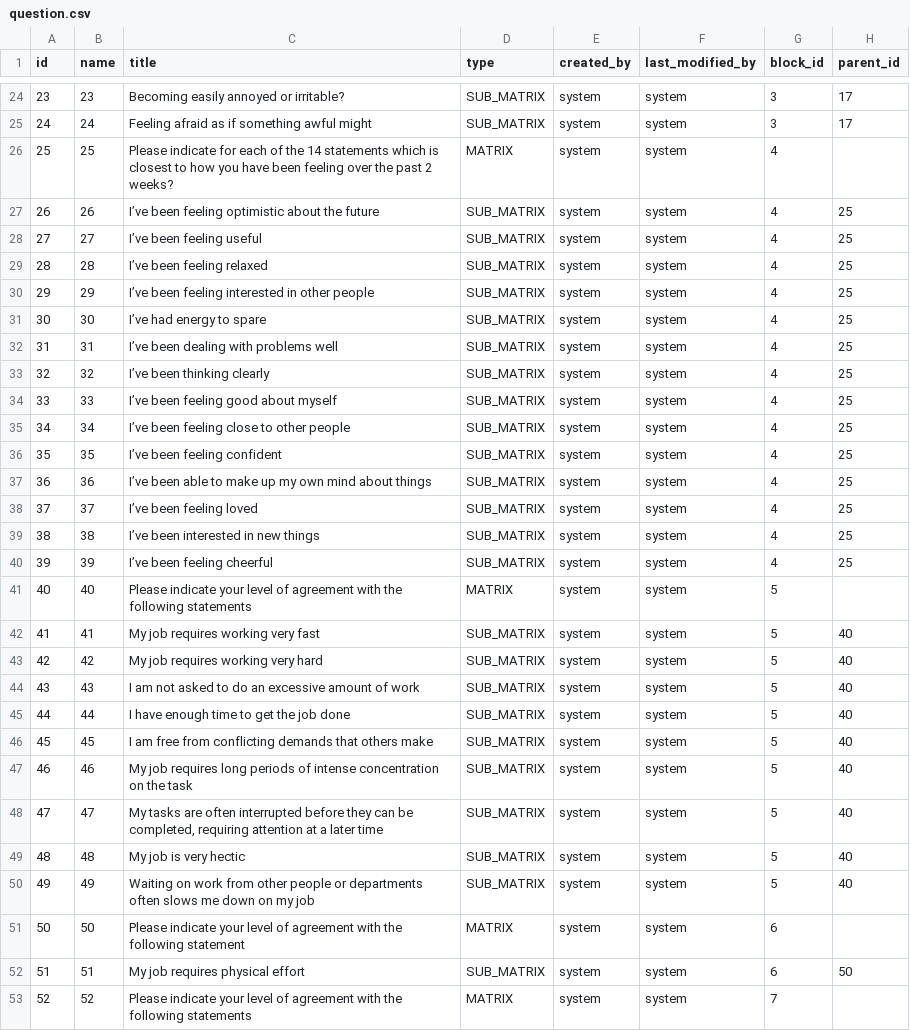
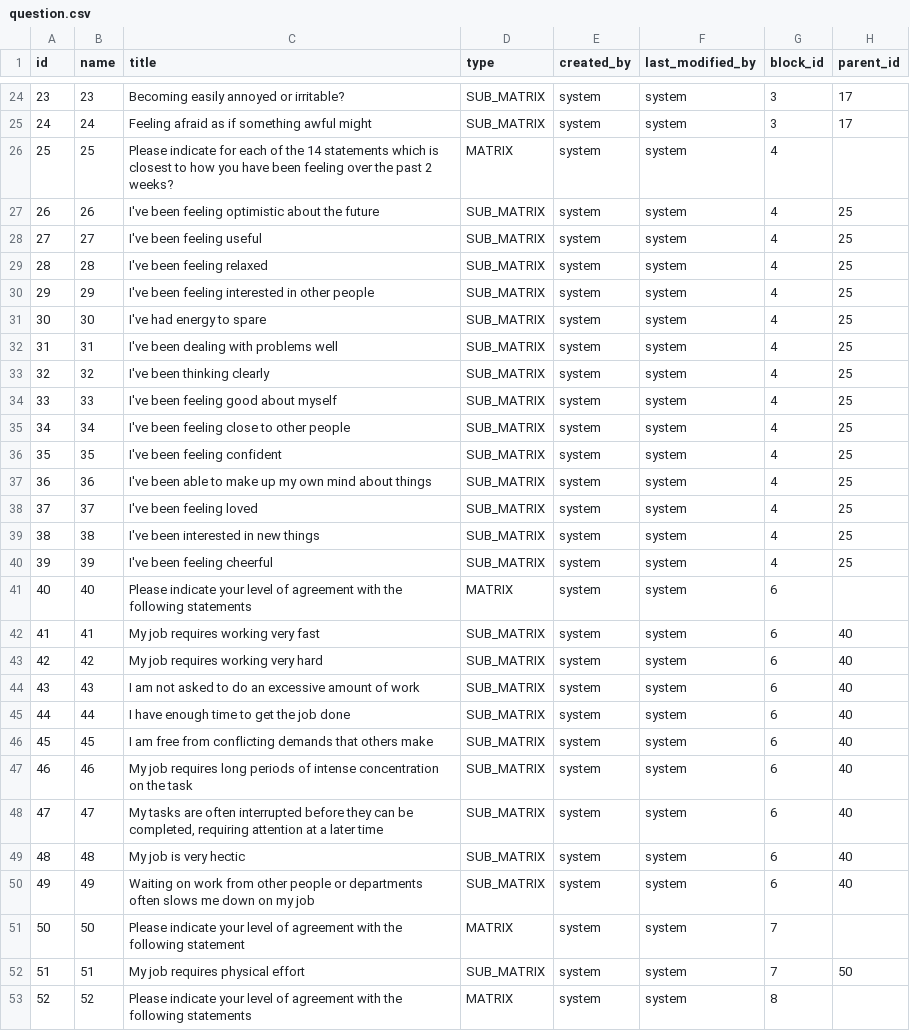
Before and after one commit to yetsen/mental-health-app, a CSV file: src/main/resources/config/liquibase/data/question.csv, drawn as a sheet; only a part is shown, gaps mark what is left out; the diff covers the shown part only; the diff names each change by its address in the sheet, - before the commit and + after, or states it on an @@ line.

```diff
--- a/src/main/resources/config/liquibase/data/question.csv
+++ b/src/main/resources/config/liquibase/data/question.csv
-C27 (title): I’ve been feeling optimistic about the future
+C27 (title): I've been feeling optimistic about the future
-C28 (title): I’ve been feeling useful
+C28 (title): I've been feeling useful
-C29 (title): I’ve been feeling relaxed
+C29 (title): I've been feeling relaxed
-C30 (title): I’ve been feeling interested in other people
+C30 (title): I've been feeling interested in other people
-C31 (title): I’ve had energy to spare
+C31 (title): I've had energy to spare
-C32 (title): I’ve been dealing with problems well
+C32 (title): I've been dealing with problems well
-C33 (title): I’ve been thinking clearly
+C33 (title): I've been thinking clearly
-C34 (title): I’ve been feeling good about myself
+C34 (title): I've been feeling good about myself
-C35 (title): I’ve been feeling close to other people
+C35 (title): I've been feeling close to other people
-C36 (title): I’ve been feeling confident
+C36 (title): I've been feeling confident
-C37 (title): I’ve been able…
+C37 (title): I've been able…
-C38 (title): I’ve been feeling loved
+C38 (title): I've been feeling loved
-C39 (title): I’ve been interested in new things
+C39 (title): I've been interested in new things
-C40 (title): I’ve been feeling cheerful
+C40 (title): I've been feeling cheerful
-G41:G50 (block_id): 5
+G41:G50 (block_id): 6
-G51:G52 (block_id): 6
+G51:G52 (block_id): 7
-G53 (block_id): 7
+G53 (block_id): 8
```
Also changed, not shown: 12 added rows and 78 edited cells elsewhere in this file, src/main/resources/config/liquibase/data/block.csv, src/main/resources/config/liquibase/data/choice.csv, 5 other files.
